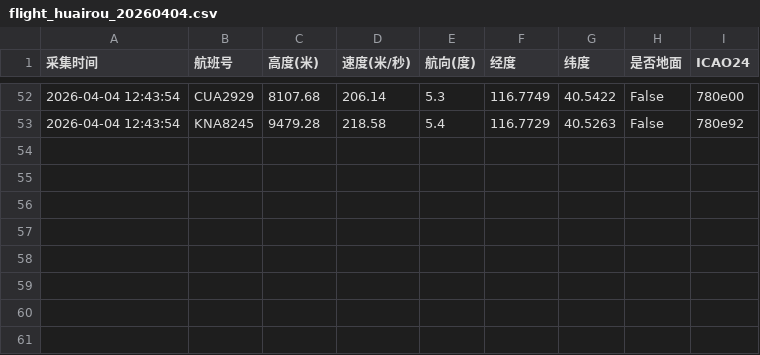
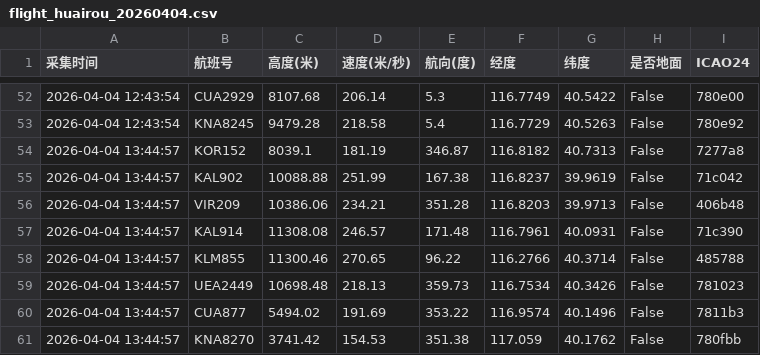
Before and after one commit to 5sncwcvt4h-star/plane, a CSV file: data/202604/flight_huairou_20260404.csv, drawn as a sheet; only a part is shown, gaps mark what is left out.

```diff
--- a/data/202604/flight_huairou_20260404.csv
+++ b/data/202604/flight_huairou_20260404.csv
@@ -53 +53,9 @@
 2026-04-04 12:43:54,KNA8245,9479.28,218.58,5.4,116.7729,40.5263,False,780e92
+2026-04-04 13:44:57,KOR152,8039.1,181.19,346.87,116.8182,40.7313,False,7277a8
+2026-04-04 13:44:57,KAL902,10088.88,251.99,167.38,116.8237,39.9619,False,71c042
+2026-04-04 13:44:57,VIR209,10386.06,234.21,351.28,116.8203,39.9713,False,406b48
+2026-04-04 13:44:57,KAL914,11308.08,246.57,171.48,116.7961,40.0931,False,71c390
+2026-04-04 13:44:57,KLM855,11300.46,270.65,96.22,116.2766,40.3714,False,485788
+2026-04-04 13:44:57,UEA2449,10698.48,218.13,359.73,116.7534,40.3426,False,781023
+2026-04-04 13:44:57,CUA877,5494.02,191.69,353.22,116.9574,40.1496,False,7811b3
+2026-04-04 13:44:57,KNA8270,3741.42,154.53,351.38,117.059,40.1762,False,780fbb
```
